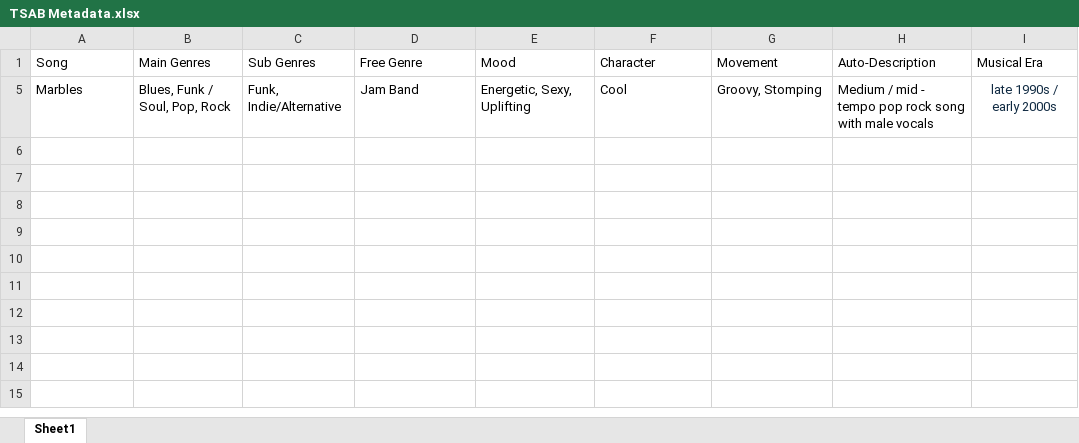
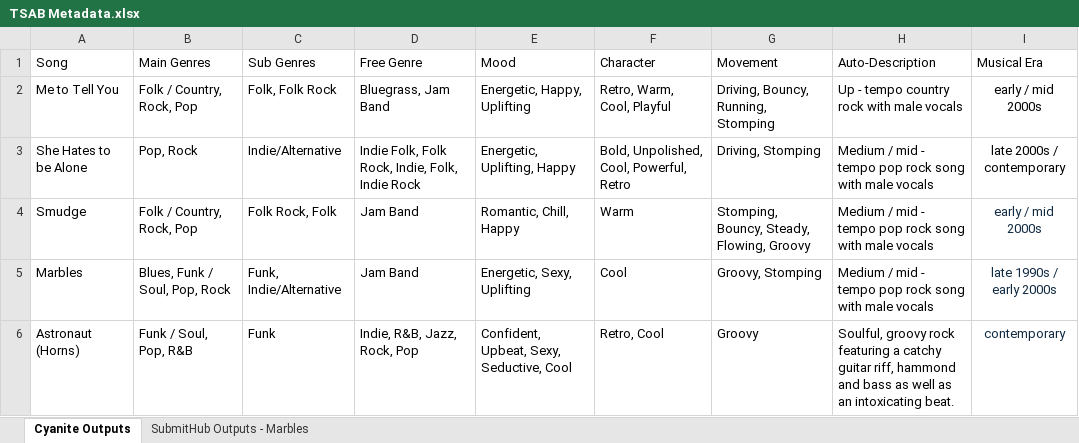
Before and after one commit to alexpanayiotou2-droid/TSAB-Analytics, an Excel workbook: data-backend/TSAB Metadata.xlsx, sheet Cyanite Outputs, drawn as a sheet; values as stored, in another font and other column widths than the file's, no borders; charts and pictures and table styles not drawn; the diff names each change by its address in the sheet, - before the commit and + after, or states it on an @@ line.

Commit message:
fix: Implement flexible song name matching for Musosoup/SubmitHub data ingestion and dropdown aggregation

```diff
--- a/data-backend/TSAB Metadata.xlsx (sheet Cyanite Outputs)
+++ b/data-backend/TSAB Metadata.xlsx (sheet Cyanite Outputs)
-sheet tab: Sheet1
+sheet tab: Cyanite Outputs
+sheet tab: SubmitHub Outputs - Marbles
@@ row 2 unhidden: Me to Tell You | Folk / Country, Rock, Pop | Folk, Folk Rock | Bluegrass, Jam Band | Energetic, Happy, Uplifting | Retro, Warm, Cool, Playful | Driving, Bouncy, Running, Stomping | Up - tempo country rock with male vocals | early / mid 2000s @@
@@ row 3 unhidden: She Hates to be Alone | Pop, Rock | Indie/Alternative | Indie Folk, Folk Rock, Indie, Folk, Indie Rock | Energetic, Uplifting, Happy | Bold, Unpolished, Cool, Powerful, Retro | Driving, Stomping | Medium / mid - tempo pop rock song with male vocals | late 2000s / contemporary @@
@@ row 4 unhidden: Smudge | Folk / Country, Rock, Pop | Folk Rock, Folk | Jam Band | Romantic, Chill, Happy | Warm | Stomping, Bouncy, Steady, Flowing, Groovy | Medium / mid - tempo pop rock song with male vocals | early / mid 2000s @@
@@ row 6 unhidden: Astronaut (Horns) | Funk / Soul, Pop, R&B | Funk | Indie, R&B, Jazz, Rock, Pop | Confident, Upbeat, Sexy, Seductive, Cool | Retro, Cool | Groovy | Soulful, groovy rock featuring a catchy guitar riff, hammond and bass as well as an intoxicating beat. | contemporary @@
```
Also changed, not shown: charts or pictures, 10 other files.
